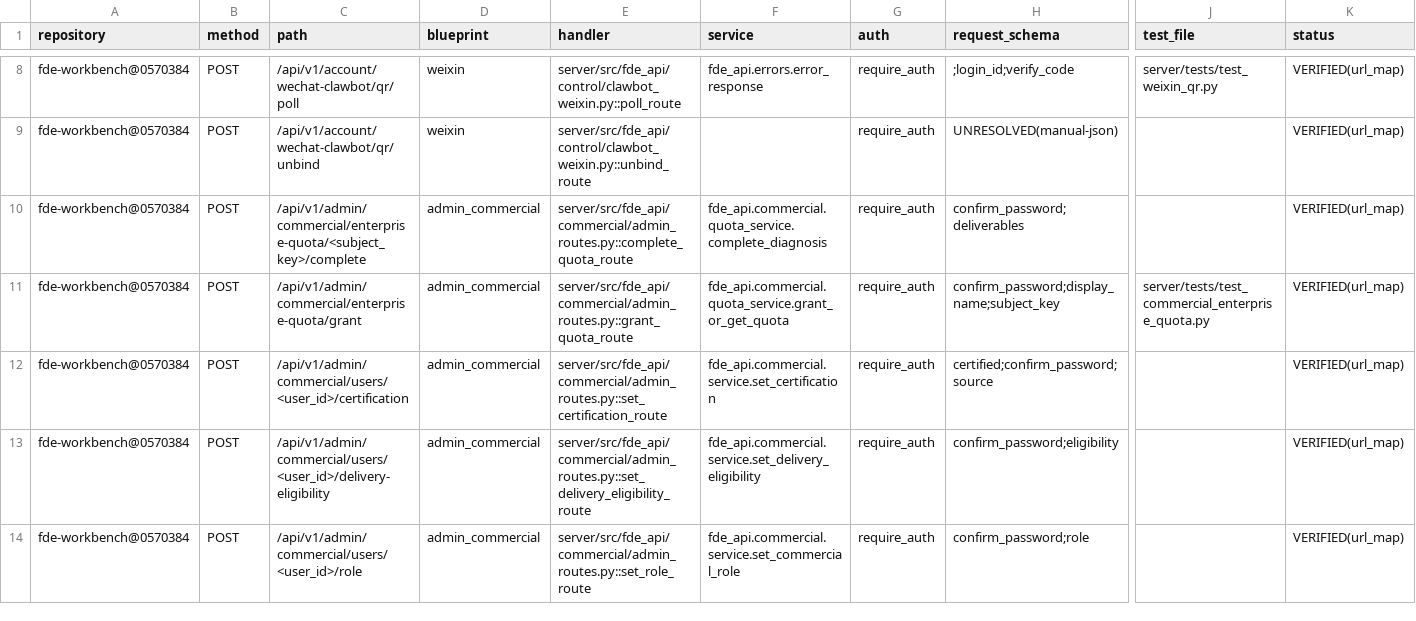
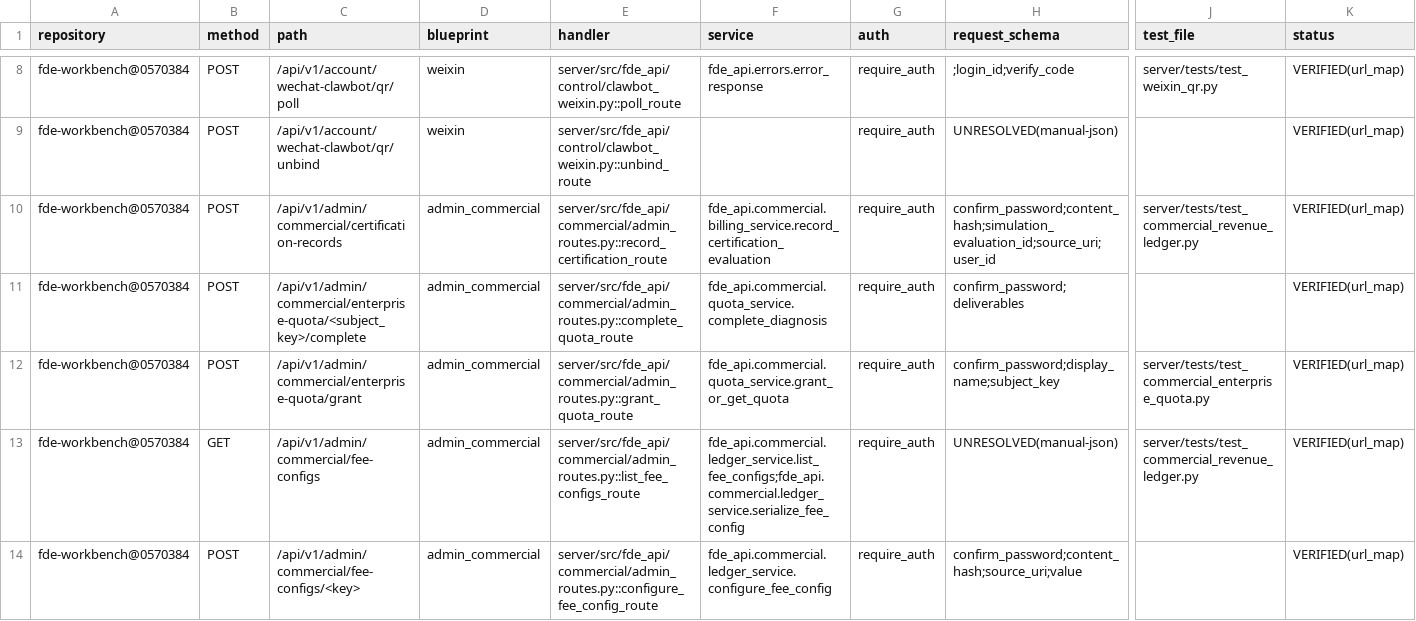
Before and after one commit to gxfde/fde-workbench, a CSV file: docs/audit/v3-route-inventory.csv, drawn as a sheet; only a part is shown, gaps mark what is left out; the shorter side is filled out with more unchanged rows; rows hold the shown columns only; the diff covers the shown part only; the diff names each change by its address in the sheet, - before the commit and + after, or states it on an @@ line.

Commit message:
feat(commercial): 商业化 G3——收入科目层与订阅席位计费（科目层五表+席位不重复收+首单扣费闸，ADR-008 落地）
ADR-008 落地：独立收入科目层（三类科目分别可查可对账，六名目只定义归属）、席位不重复收 L2/L3/L0 三组合、首单扣费闸（验收前不触发·未书面选定不得扣费）、扣费方式当事人自证、认证挂模拟考核（通过线未设不判通过）、陪跑期限结构先落数值待定、分成比例只落结构不落数；迁移 d5f9a3c7e1b4（52→53 rev，additive 五表）；测试 26 例 + 变异十连全红→还原→绿；CI run 42543224303 四绿（server-tests 实测 2448 passed + 6 skipped）

```diff
--- a/docs/audit/v3-route-inventory.csv
+++ b/docs/audit/v3-route-inventory.csv
+row 10: fde-workbench@0570384 | POST | /api/v1/admin/commercial/certification-records | admin_commercial | server/src/fde_api/commercial/admin_routes.py::record_certification_route | fde_api.commercial.billing_service.record_certification_evaluation | require_auth | confirm_password;content_hash;simulation_evaluation_id;source_uri;user_id | server/tests/test_commercial_revenue_ledger.py | VERIFIED(url_map)
+row 13: fde-workbench@0570384 | GET | /api/v1/admin/commercial/fee-configs | admin_commercial | server/src/fde_api/commercial/admin_routes.py::list_fee_configs_route | fde_api.commercial.ledger_service.list_fee_configs;fde_api.commercial.ledger_service.serialize_fee_config | require_auth | UNRESOLVED(manual-json) | server/tests/test_commercial_revenue_ledger.py | VERIFIED(url_map)
+row 14: fde-workbench@0570384 | POST | /api/v1/admin/commercial/fee-configs/<key> | admin_commercial | server/src/fde_api/commercial/admin_routes.py::configure_fee_config_route | fde_api.commercial.ledger_service.configure_fee_config | require_auth | confirm_password;content_hash;source_uri;value |  | VERIFIED(url_map)
```
Also changed, not shown: 11 added rows elsewhere in this file, docs/audit/v3-database-inventory.csv, 18 other files.
